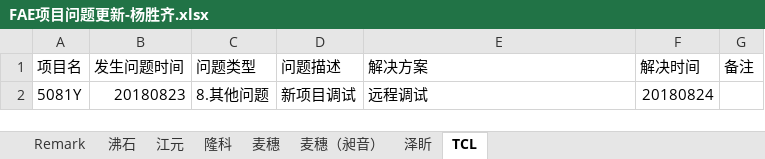
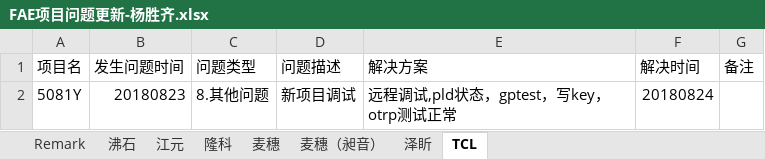
Before and after one commit to wqing777/FAE-Weekday-, an Excel workbook: FAE项目问题更新-杨胜齐.xlsx, sheet TCL, drawn as a sheet; values as stored, in another font and other column widths than the file's, no borders; the diff names each change by its address in the sheet, - before the commit and + after, or states it on an @@ line.

Commit message:
add at 0826 SUN

```diff
--- a/FAE项目问题更新-杨胜齐.xlsx (sheet TCL)
+++ b/FAE项目问题更新-杨胜齐.xlsx (sheet TCL)
-E2 (解决方案): 远程调试
+E2 (解决方案): 远程调试,pld状态，gptest，写key，otrp测试正常
```
